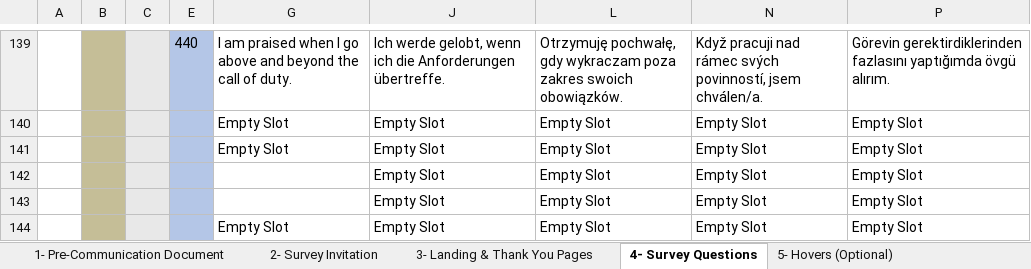
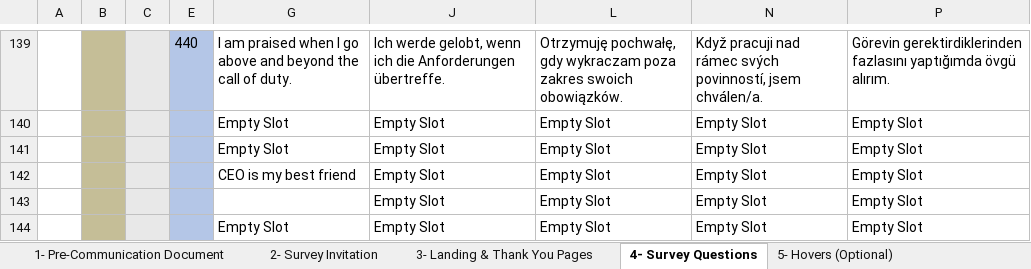
Before and after one commit to hreid25/Survey-Build-Automation, an Excel workbook: Delete Edit Test QIL.xlsm, sheet 4- Survey Questions, drawn as a sheet; only a part is shown, gaps mark what is left out; values as stored, in another font and other column widths than the file's, no borders; charts and pictures and conditional formats not drawn; the diff covers the shown part only; the diff names each change by its address in the sheet, - before the commit and + after, or states it on an @@ line.

```diff
--- a/Delete Edit Test QIL.xlsm (sheet 4- Survey Questions)
+++ b/Delete Edit Test QIL.xlsm (sheet 4- Survey Questions)
-G142: (empty)
+G142: CEO is my best friend
```
Also changed, not shown: 6 added rows, 6 removed rows, 1 moved row and 13 edited cells elsewhere in this sheet, 2 other files.
